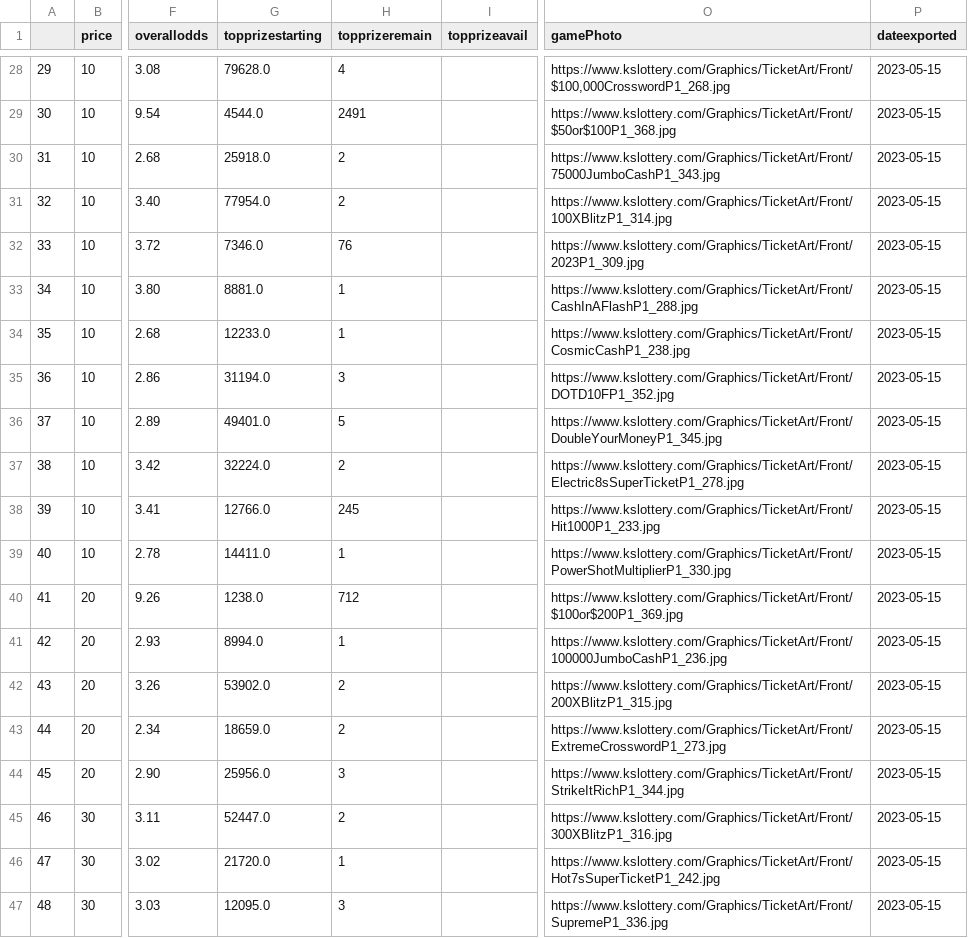
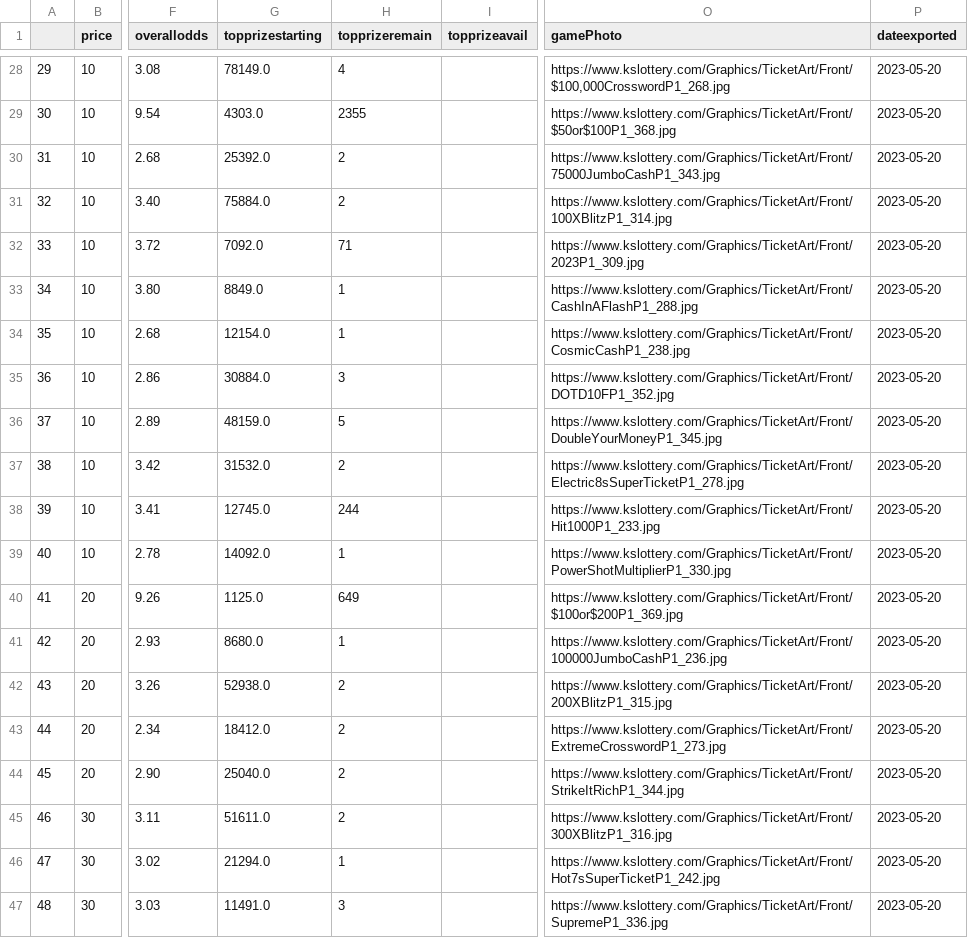
Before and after one commit to DarrenZastruga/scratchersdatapull, a CSV file: KSscratcherslist.csv, drawn as a sheet; only a part is shown, gaps mark what is left out; the diff covers the shown part only; the diff names each change by its address in the sheet, - before the commit and + after, or states it on an @@ line.

```diff
--- a/KSscratcherslist.csv
+++ b/KSscratcherslist.csv
-G28 (topprizestarting): 79628.0
+G28 (topprizestarting): 78149.0
-P28:P47 (dateexported): 2023-05-15
+P28:P47 (dateexported): 2023-05-20
-G29 (topprizestarting): 4544.0
+G29 (topprizestarting): 4303.0
-H29 (topprizeremain): 2491
+H29 (topprizeremain): 2355
-G30 (topprizestarting): 25918.0
+G30 (topprizestarting): 25392.0
-G31 (topprizestarting): 77954.0
+G31 (topprizestarting): 75884.0
-G32 (topprizestarting): 7346.0
+G32 (topprizestarting): 7092.0
-H32 (topprizeremain): 76
+H32 (topprizeremain): 71
-G33 (topprizestarting): 8881.0
+G33 (topprizestarting): 8849.0
-G34 (topprizestarting): 12233.0
+G34 (topprizestarting): 12154.0
-G35 (topprizestarting): 31194.0
+G35 (topprizestarting): 30884.0
-G36 (topprizestarting): 49401.0
+G36 (topprizestarting): 48159.0
-G37 (topprizestarting): 32224.0
+G37 (topprizestarting): 31532.0
-G38 (topprizestarting): 12766.0
+G38 (topprizestarting): 12745.0
-H38 (topprizeremain): 245
+H38 (topprizeremain): 244
-G39 (topprizestarting): 14411.0
+G39 (topprizestarting): 14092.0
-G40 (topprizestarting): 1238.0
+G40 (topprizestarting): 1125.0
-H40 (topprizeremain): 712
+H40 (topprizeremain): 649
-G41 (topprizestarting): 8994.0
+G41 (topprizestarting): 8680.0
-G42 (topprizestarting): 53902.0
+G42 (topprizestarting): 52938.0
-G43 (topprizestarting): 18659.0
+G43 (topprizestarting): 18412.0
-G44 (topprizestarting): 25956.0
+G44 (topprizestarting): 25040.0
-H44 (topprizeremain): 3
+H44 (topprizeremain): 2
-G45 (topprizestarting): 52447.0
+G45 (topprizestarting): 51611.0
-G46 (topprizestarting): 21720.0
+G46 (topprizestarting): 21294.0
-G47 (topprizestarting): 12095.0
+G47 (topprizestarting): 11491.0
```
Also changed, not shown: 57 edited cells elsewhere in this file, KSratingstable.csv, KSscratchertables.csv, 5 other files.
